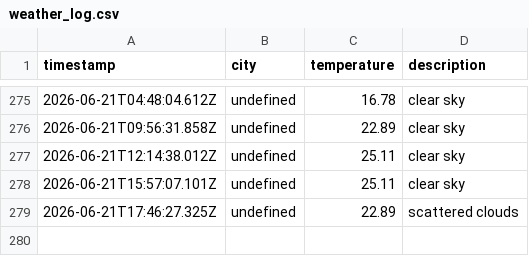
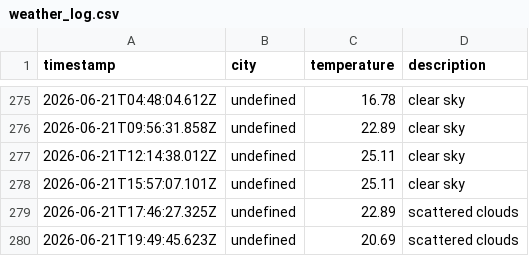
Before and after one commit to zebasaran3/Weather-app, a CSV file: data/weather_log.csv, drawn as a sheet; only a part is shown, gaps mark what is left out.

```diff
--- a/data/weather_log.csv
+++ b/data/weather_log.csv
@@ -279 +279,2 @@ timestamp,city,temperature,description
 2026-06-21T17:46:27.325Z,undefined,22.89,scattered clouds
+2026-06-21T19:49:45.623Z,undefined,20.69,scattered clouds
```
Also changed, not shown: 1 other file.
